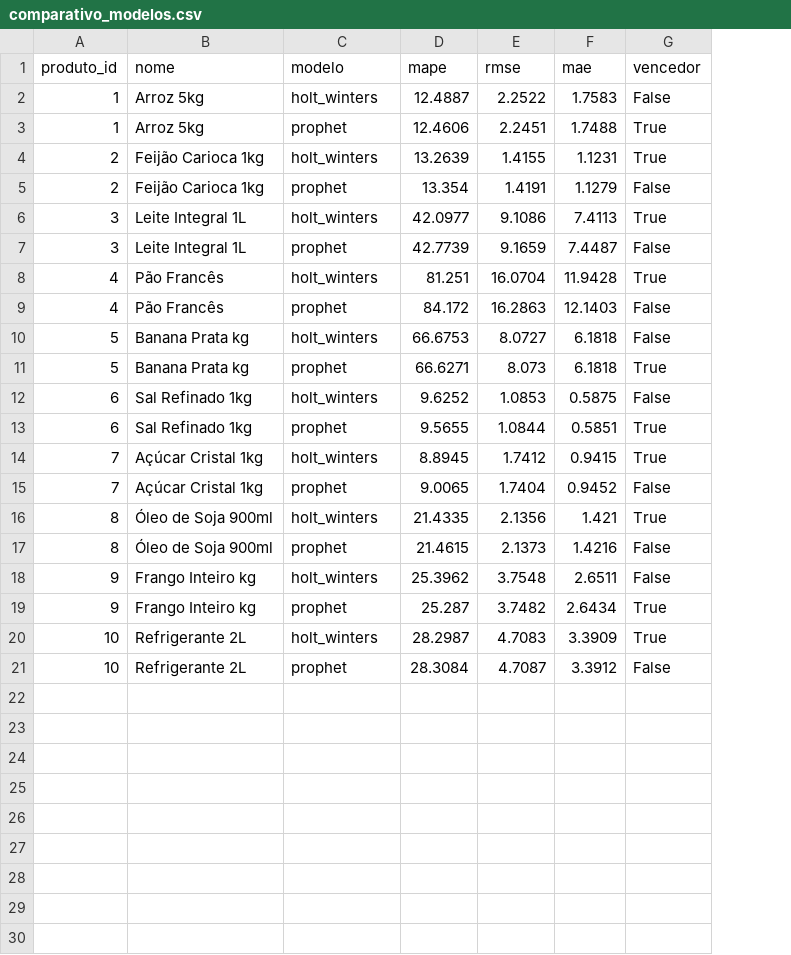
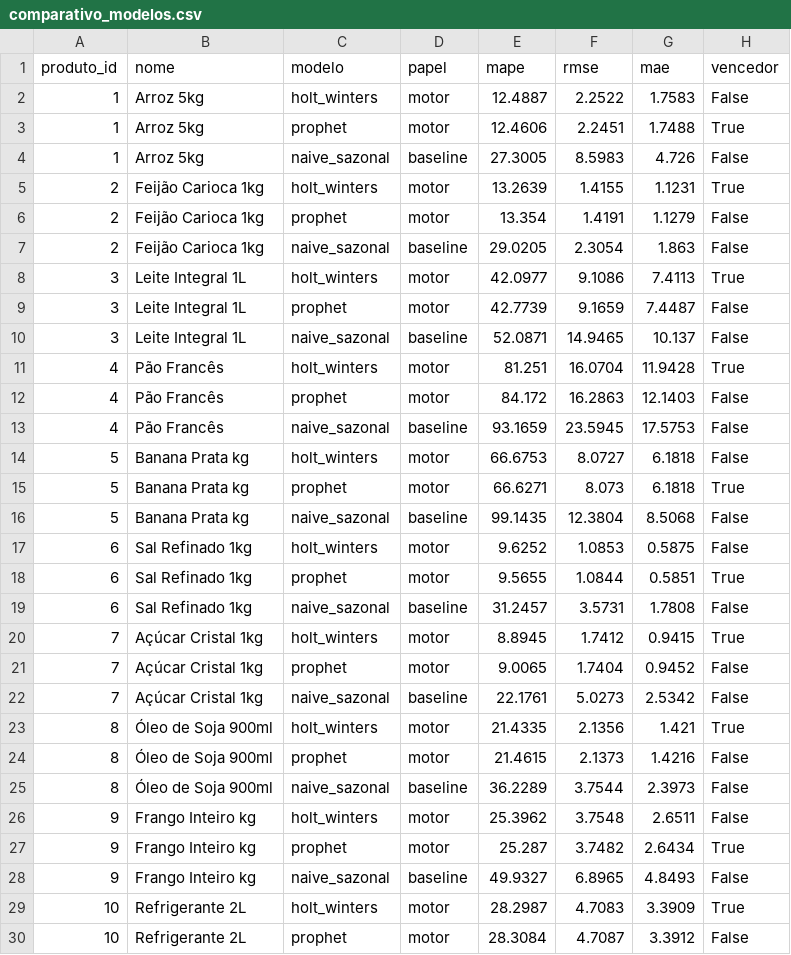
Before and after one commit to tcc-stocksense/code, a CSV file: ml-service/analysis/results/comparativo_modelos.csv, drawn as a sheet; only a part is shown; addresses are those after the commit; the diff covers the shown part only; the diff names each change by its address in the sheet, - before the commit and + after, or states it on an @@ line.

Commit message:
analise: baseline ingenuo sazonal como referencia de comparacao
Sem um piso de comparacao, o comparativo HW x Prophet so respondia qual dos
dois e melhor -- nunca se algum dos dois vale a pena. Acrescenta o seasonal
naive (y(t) = y(t-7)) como regua.

- analysis_utils: prever_naive_sazonal / avaliar_naive_sazonal /
  treinar_e_avaliar_naive. Vive na camada de analise, nao em app/services:
  e instrumento de avaliacao, nao um terceiro modelo do motor. Reusa
  _calcular_metricas da producao, entao o MAPE e comparavel sem ressalva.
- notebook: baseline entra em g2, g3, g4 e g6; nova secao com o ganho sobre
  o baseline (ganho_vs_baseline.csv).
- comparativo_modelos.csv ganha a coluna `papel` (motor/baseline); o vencedor
  continua disputado so entre Holt-Winters e Prophet.
- dados_documento.json passa a trazer ganho_vs_baseline e n_supera_baseline.

Resultado: o motor supera o ingenuo em 10/10 produtos, com reducao mediana
de erro de 49,4% (min 12,8%, max 69,4%).

```diff
--- a/ml-service/analysis/results/comparativo_modelos.csv
+++ b/ml-service/analysis/results/comparativo_modelos.csv
+column D (papel), rows 2-3: motor | motor; rows 5-6: motor | motor; rows 8-9: motor | motor; rows 11-12: motor | motor; rows 14-15: motor | motor; rows 17-18: motor | motor; rows 20-21: motor | motor; rows 23-24: motor | motor; rows 26-27: motor | motor; rows 29-30: motor | motor
+row 4: 1 | Arroz 5kg | naive_sazonal | baseline | 27.3005 | 8.5983 | 4.726 | False
+row 7: 2 | Feijão Carioca 1kg | naive_sazonal | baseline | 29.0205 | 2.3054 | 1.863 | False
+row 10: 3 | Leite Integral 1L | naive_sazonal | baseline | 52.0871 | 14.9465 | 10.137 | False
+row 13: 4 | Pão Francês | naive_sazonal | baseline | 93.1659 | 23.5945 | 17.5753 | False
+row 16: 5 | Banana Prata kg | naive_sazonal | baseline | 99.1435 | 12.3804 | 8.5068 | False
+row 19: 6 | Sal Refinado 1kg | naive_sazonal | baseline | 31.2457 | 3.5731 | 1.7808 | False
+row 22: 7 | Açúcar Cristal 1kg | naive_sazonal | baseline | 22.1761 | 5.0273 | 2.5342 | False
+row 25: 8 | Óleo de Soja 900ml | naive_sazonal | baseline | 36.2289 | 3.7544 | 2.3973 | False
+row 28: 9 | Frango Inteiro kg | naive_sazonal | baseline | 49.9327 | 6.8965 | 4.8493 | False
```
Also changed, not shown: 1 added row elsewhere in this file, 13 other files.
